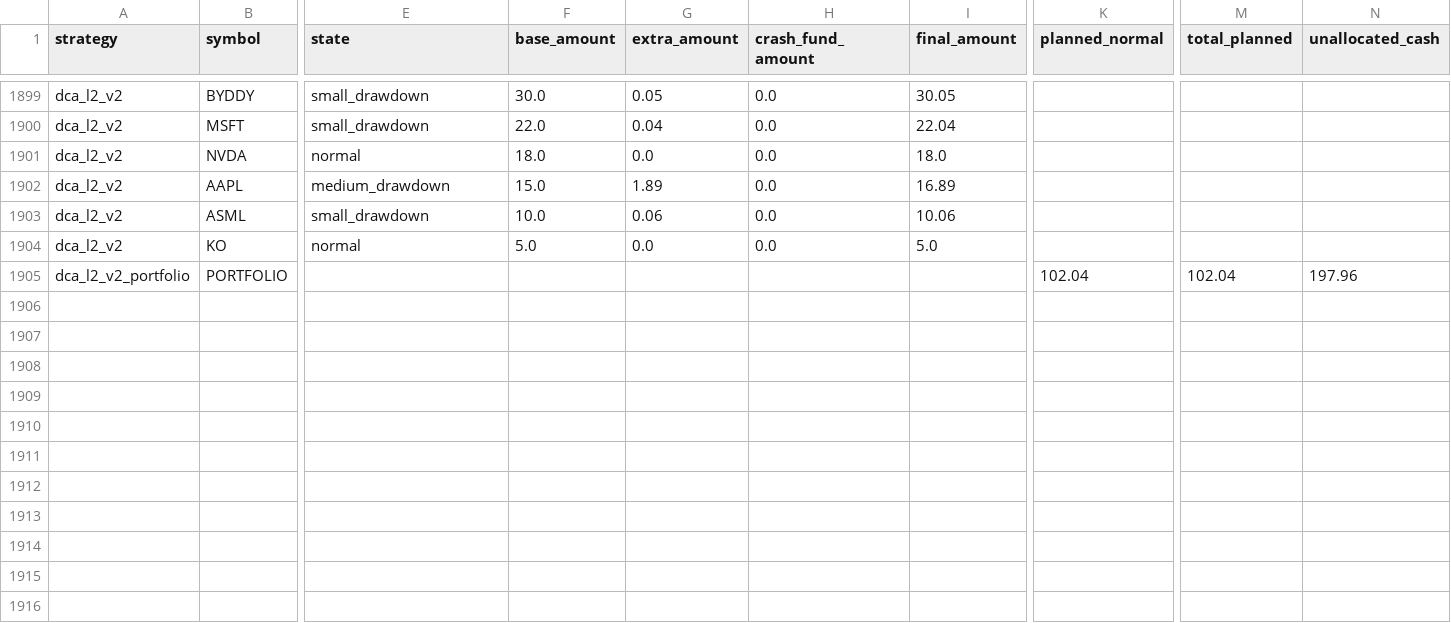
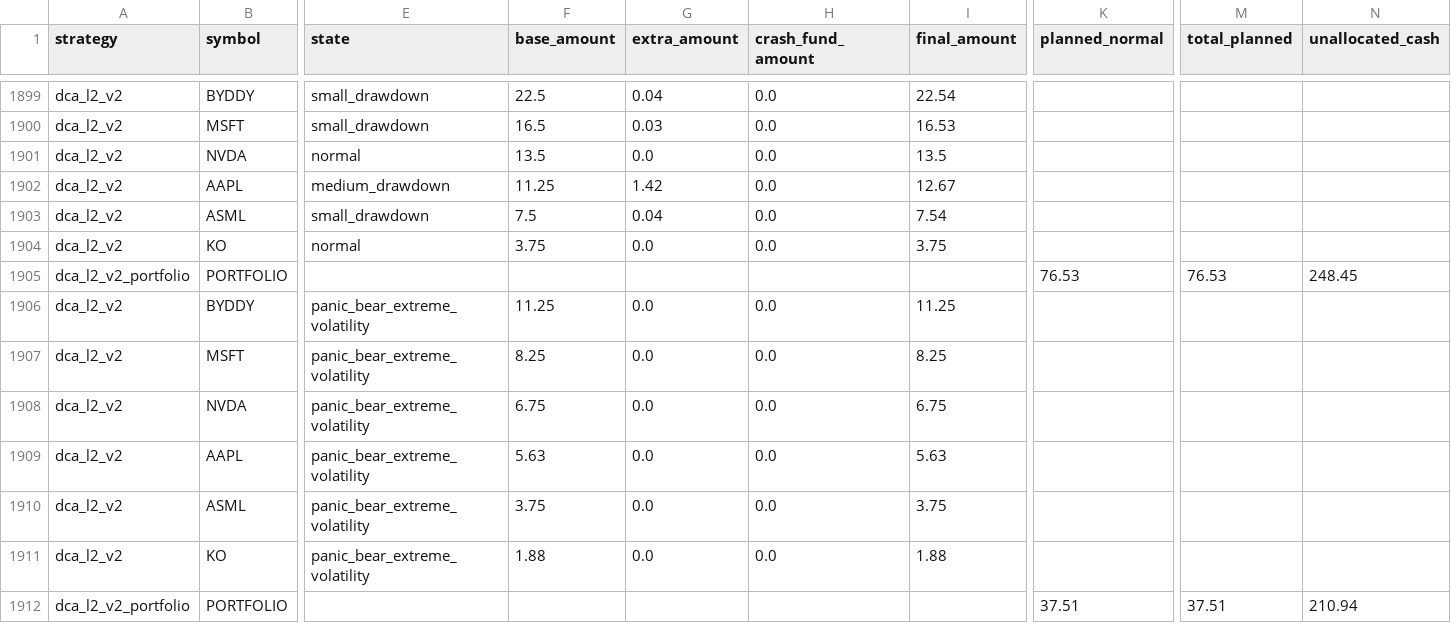
Before and after one commit to susiyuan5/suinvestment, a CSV file: results/dca_l2/v2/decisions.csv, drawn as a sheet; only a part is shown, gaps mark what is left out; rows hold the shown columns only; the diff covers the shown part only; the diff names each change by its address in the sheet, - before the commit and + after, or states it on an @@ line.

```diff
--- a/results/dca_l2/v2/decisions.csv
+++ b/results/dca_l2/v2/decisions.csv
-F1899 (base_amount): 30.0
+F1899 (base_amount): 22.5
-G1899 (extra_amount): 0.05
+G1899 (extra_amount): 0.04
-I1899 (final_amount): 30.05
+I1899 (final_amount): 22.54
-F1900 (base_amount): 22.0
+F1900 (base_amount): 16.5
-G1900 (extra_amount): 0.04
+G1900 (extra_amount): 0.03
-I1900 (final_amount): 22.04
+I1900 (final_amount): 16.53
-F1901 (base_amount): 18.0
+F1901 (base_amount): 13.5
-I1901 (final_amount): 18.0
+I1901 (final_amount): 13.5
-F1902 (base_amount): 15.0
+F1902 (base_amount): 11.25
-G1902 (extra_amount): 1.89
+G1902 (extra_amount): 1.42
-I1902 (final_amount): 16.89
+I1902 (final_amount): 12.67
-F1903 (base_amount): 10.0
+F1903 (base_amount): 7.5
-G1903 (extra_amount): 0.06
+G1903 (extra_amount): 0.04
-I1903 (final_amount): 10.06
+I1903 (final_amount): 7.54
-F1904 (base_amount): 5.0
+F1904 (base_amount): 3.75
-I1904 (final_amount): 5.0
+I1904 (final_amount): 3.75
-K1905 (planned_normal): 102.04
+K1905 (planned_normal): 76.53
-M1905 (total_planned): 102.04
+M1905 (total_planned): 76.53
-N1905 (unallocated_cash): 197.96
+N1905 (unallocated_cash): 248.45
+row 1906: dca_l2_v2 | BYDDY | panic_bear_extreme_volatility | 11.25 | 0.0 | 0.0 | 11.25
+row 1907: dca_l2_v2 | MSFT | panic_bear_extreme_volatility | 8.25 | 0.0 | 0.0 | 8.25
+row 1908: dca_l2_v2 | NVDA | panic_bear_extreme_volatility | 6.75 | 0.0 | 0.0 | 6.75
+row 1909: dca_l2_v2 | AAPL | panic_bear_extreme_volatility | 5.63 | 0.0 | 0.0 | 5.63
+row 1910: dca_l2_v2 | ASML | panic_bear_extreme_volatility | 3.75 | 0.0 | 0.0 | 3.75
+row 1911: dca_l2_v2 | KO | panic_bear_extreme_volatility | 1.88 | 0.0 | 0.0 | 1.88
+row 1912: dca_l2_v2_portfolio | PORTFOLIO |  |  |  |  |  | 37.51 | 37.51 | 210.94
```
Also changed, not shown: 30 edited cells elsewhere in this file, results/dca_l2/v2/summary.csv, results/dca_l2/v2/trades.csv, 3 other files.
